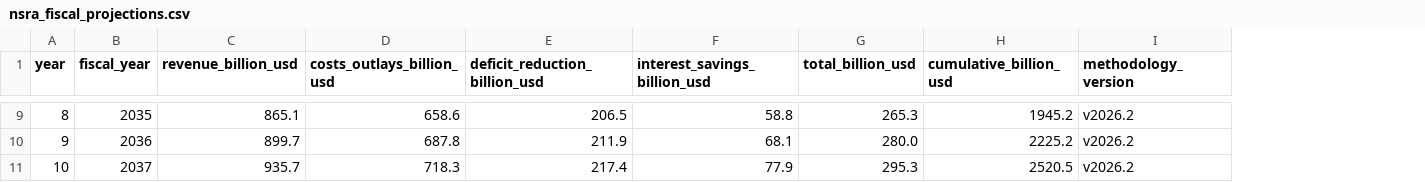
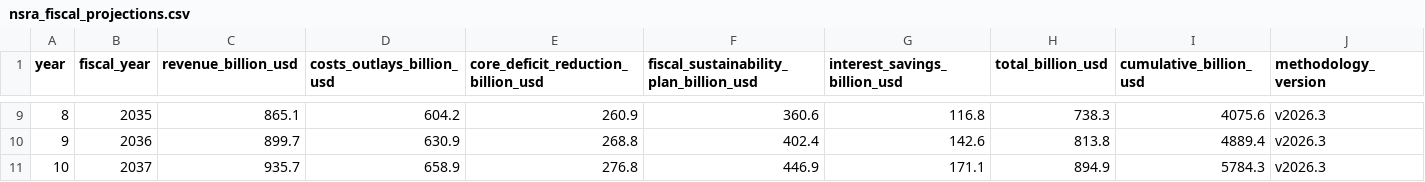
Before and after one commit to americanvault/theamericandeal, a CSV file: data/nsra_fiscal_projections.csv, drawn as a sheet; only a part is shown, gaps mark what is left out; removed rows and columns are numbered as before the commit, all else as after; the diff covers the shown part only; the diff names each change by its address in the sheet, - before the commit and + after, or states it on an @@ line.

Commit message:
Data: fiscal projections

```diff
--- a/data/nsra_fiscal_projections.csv
+++ b/data/nsra_fiscal_projections.csv
-column E (deficit_reduction_billion_usd), rows 9-11: 206.5 | 211.9 | 217.4
+column E, row 1: core_deficit_reduction_billion_usd; rows 9-11: 260.9 | 268.8 | 276.8
+column F, row 1: fiscal_sustainability_plan_billion_usd; rows 9-11: 360.6 | 402.4 | 446.9
-D9 (costs_outlays_billion_usd): 658.6
+D9 (costs_outlays_billion_usd): 604.2
-G9 (interest_savings_billion_usd): 58.8
+G9 (interest_savings_billion_usd): 116.8
-H9 (total_billion_usd): 265.3
+H9 (total_billion_usd): 738.3
-I9 (cumulative_billion_usd): 1945.2
+I9 (cumulative_billion_usd): 4075.6
-J9:J11 (methodology_version): v2026.2
+J9:J11 (methodology_version): v2026.3
-D10 (costs_outlays_billion_usd): 687.8
+D10 (costs_outlays_billion_usd): 630.9
-G10 (interest_savings_billion_usd): 68.1
+G10 (interest_savings_billion_usd): 142.6
-H10 (total_billion_usd): 280.0
+H10 (total_billion_usd): 813.8
-I10 (cumulative_billion_usd): 2225.2
+I10 (cumulative_billion_usd): 4889.4
-D11 (costs_outlays_billion_usd): 718.3
+D11 (costs_outlays_billion_usd): 658.9
-G11 (interest_savings_billion_usd): 77.9
+G11 (interest_savings_billion_usd): 171.1
-H11 (total_billion_usd): 295.3
+H11 (total_billion_usd): 894.9
-I11 (cumulative_billion_usd): 2520.5
+I11 (cumulative_billion_usd): 5784.3
```
Also changed, not shown: 34 edited cells elsewhere in this file.
